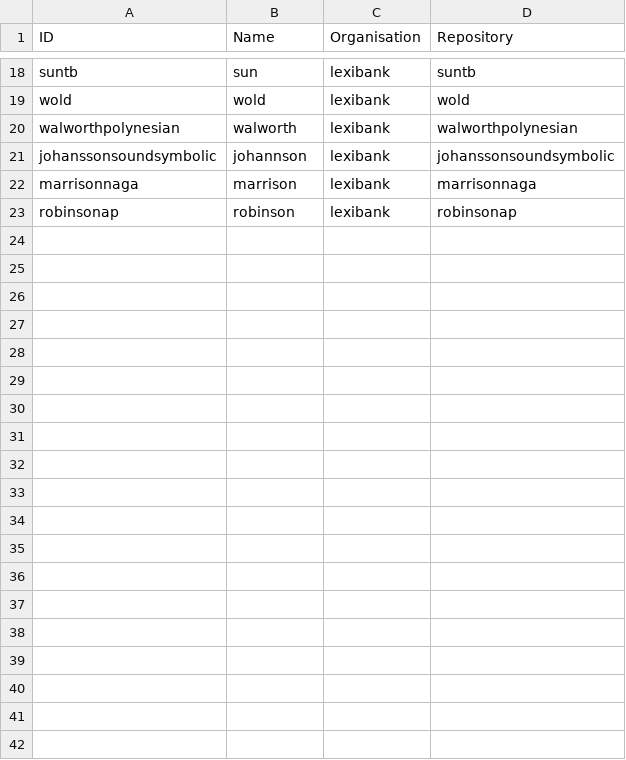
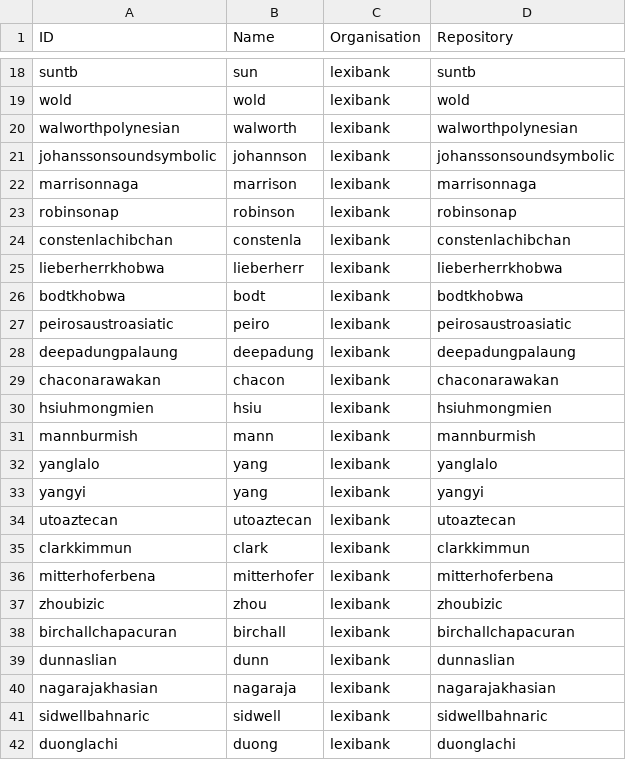
Before and after one commit to clics/clicsbp, a TSV file: etc/datasets.tsv, drawn as a sheet; only a part is shown, gaps mark what is left out.

Commit message:
Add datasets, broader concepts, language families

```diff
--- a/etc/datasets.tsv
+++ b/etc/datasets.tsv
@@ -23 +23,20 @@ marrisonnaga	marrison	lexibank	marrisonnaga
 robinsonap	robinson	lexibank	robinsonap
+constenlachibchan	constenla	lexibank	constenlachibchan
+lieberherrkhobwa	lieberherr	lexibank	lieberherrkhobwa
+bodtkhobwa	bodt	lexibank	bodtkhobwa
+peirosaustroasiatic	peiro	lexibank	peirosaustroasiatic
+deepadungpalaung	deepadung	lexibank	deepadungpalaung
+chaconarawakan	chacon	lexibank	chaconarawakan
+hsiuhmongmien	hsiu	lexibank	hsiuhmongmien
+mannburmish	mann	lexibank	mannburmish
+yanglalo	yang	lexibank	yanglalo
+yangyi	yang	lexibank	yangyi
+utoaztecan	utoaztecan	lexibank	utoaztecan
+clarkkimmun	clark	lexibank	clarkkimmun
+mitterhoferbena	mitterhofer	lexibank	mitterhoferbena
+zhoubizic	zhou	lexibank	zhoubizic
+birchallchapacuran	birchall	lexibank	birchallchapacuran
+dunnaslian	dunn	lexibank	dunnaslian
+nagarajakhasian	nagaraja	lexibank	nagarajakhasian
+sidwellbahnaric	sidwell	lexibank	sidwellbahnaric
+duonglachi	duong	lexibank	duonglachi
```
Also changed, not shown: etc/concepts.tsv, 1 other file.
